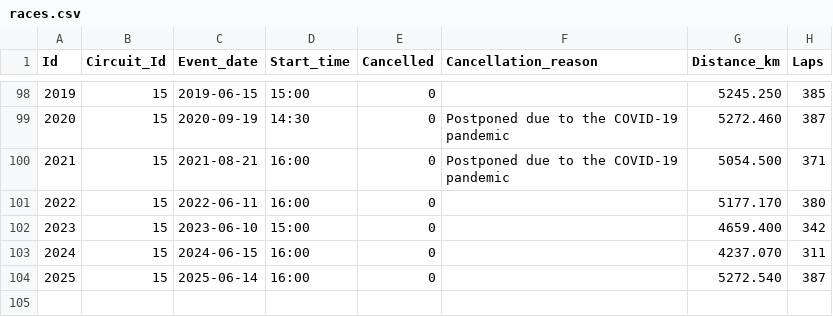
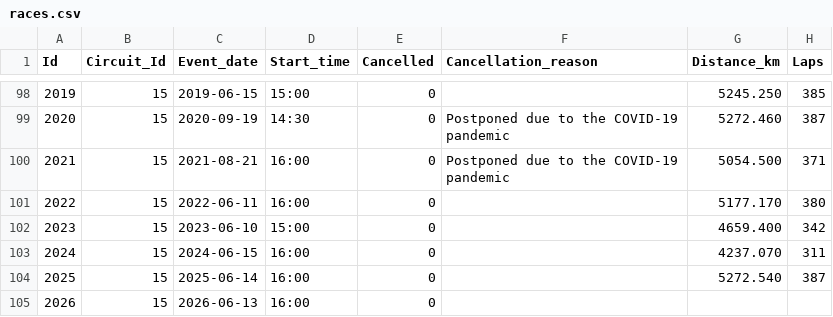
Before and after one commit to gdsotirov/lemans24, a CSV file: db/data/races.csv, drawn as a sheet; only a part is shown, gaps mark what is left out.

Commit message:
Add 2026 race

```diff
--- a/db/data/races.csv
+++ b/db/data/races.csv
@@ -104 +104,2 @@ Id;Circuit_Id;Event_date;Start_time;Cancelled;Cancellation_reason;Distance_km;La
 2025;15;2025-06-14;16:00;0;;5272.540;387
+2026;15;2026-06-13;16:00;0;;;
```
